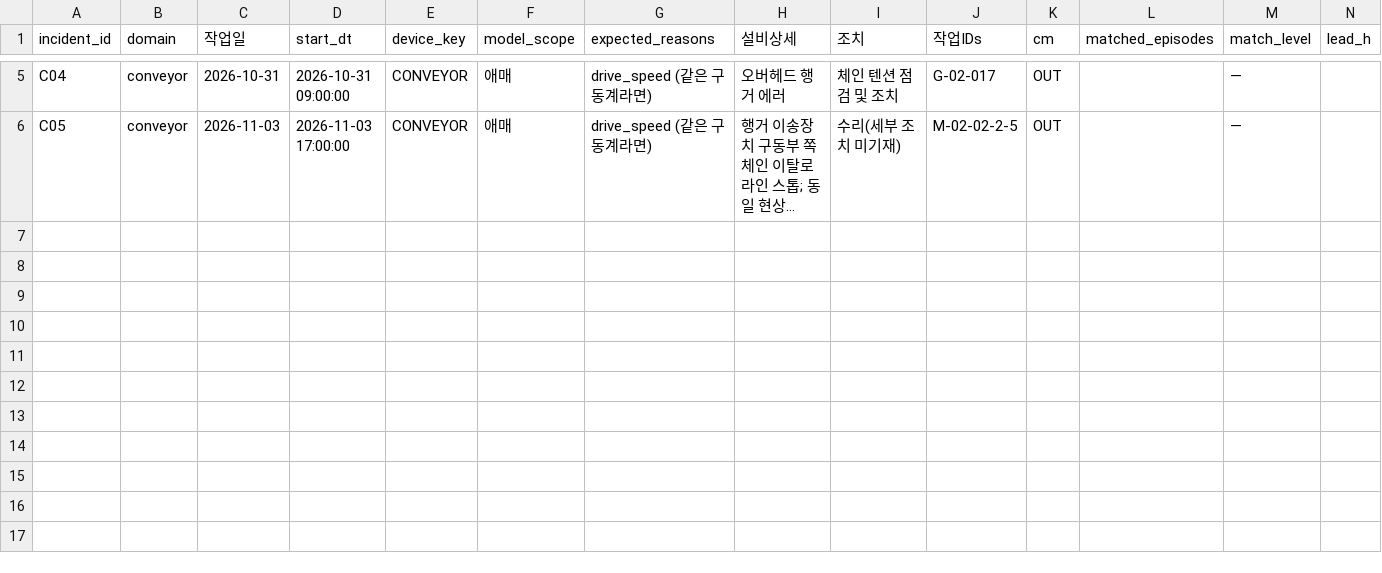
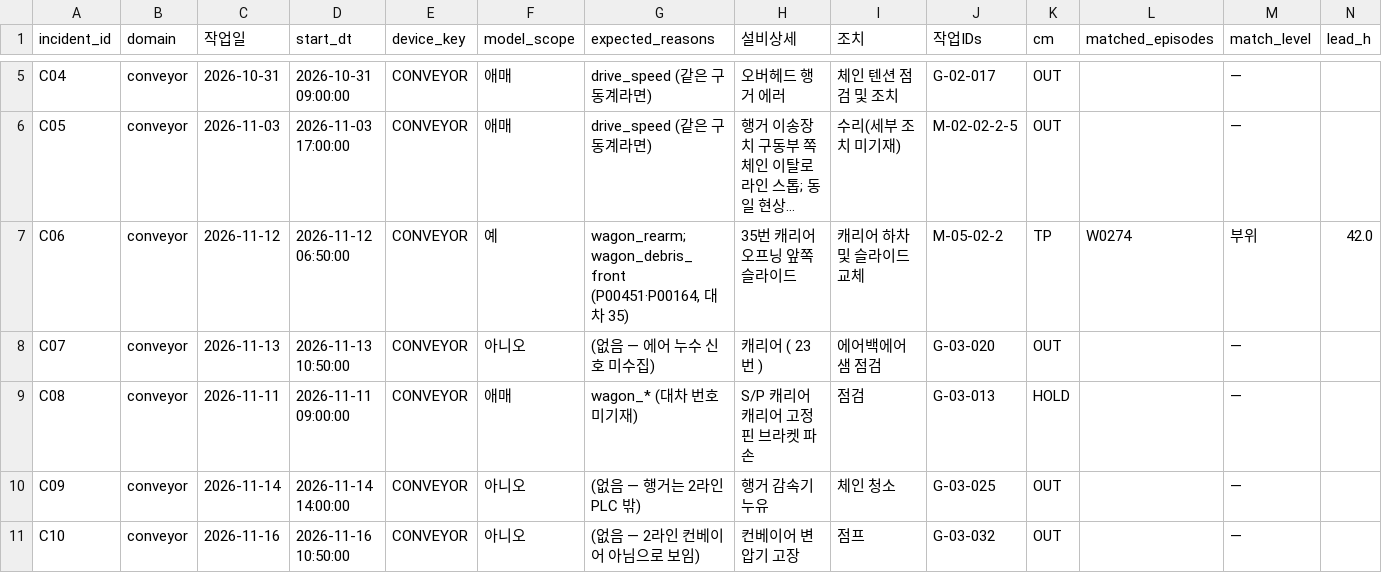
Before and after one commit to JeonJae02/KTA_Train, a CSV file: model_review_1103/con_check/labels_incidents.csv, drawn as a sheet; only a part is shown, gaps mark what is left out; long unchanged cells end in …; rows hold the shown columns only; the diff names each change by its address in the sheet, - before the commit and + after, or states it on an @@ line.

Commit message:
Add new features and updates for conveyor model review
- Added new image file C06_wagon35_rearm.png for visual reference.
- Updated labels_episodes.csv to reflect changes in wagon rearm detection and model adjustments.
- Enhanced labels_incidents.csv with new incident records including C06 and C07 for better tracking of conveyor issues.
- Modified action_map.csv to include new actions related to recent incidents and maintenance tasks.
- Updated actions_conveyor.csv with additional records for better incident management.
- Refined line2_unfiltered.csv by removing outdated entries and ensuring data accuracy.
- Improved build_inputs.py to handle late journal entries and ensure comprehensive data integration.
- Documented changes in the markdown file to clarify the rationale behind recent adjustments and proposed future directions for incident reporting.

```diff
--- a/model_review_1103/con_check/labels_incidents.csv
+++ b/model_review_1103/con_check/labels_incidents.csv
+row 7: C06 | conveyor | 2026-11-12 | 2026-11-12 06:50:00 | CONVEYOR | 예 | wagon_rearm;wagon_debris_front (P00451·P00164, 대차 35) | 35번 캐리어 오프닝 앞쪽 슬라이드 | 캐리어 하차 및 슬라이드 교체 | M-05-02-2 | TP | W0274 | 부위 | 42.0
+row 8: C07 | conveyor | 2026-11-13 | 2026-11-13 10:50:00 | CONVEYOR | 아니오 | (없음 — 에어 누수 신호 미수집) | 캐리어 ( 23번 ) | 에어백에어샘 점검 | G-03-020 | OUT |  | —
+row 9: C08 | conveyor | 2026-11-11 | 2026-11-11 09:00:00 | CONVEYOR | 애매 | wagon_* (대차 번호 미기재) | S/P 캐리어 캐리어 고정 핀 브라켓 파손 | 점검 | G-03-013 | HOLD |  | —
+row 10: C09 | conveyor | 2026-11-14 | 2026-11-14 14:00:00 | CONVEYOR | 아니오 | (없음 — 행거는 2라인 PLC 밖) | 행거 감속기 누유 | 체인 청소 | G-03-025 | OUT |  | —
+row 11: C10 | conveyor | 2026-11-16 | 2026-11-16 10:50:00 | CONVEYOR | 아니오 | (없음 — 2라인 컨베이어 아님으로 보임) | 컨베이어 변압기 고장 | 점프 | G-03-032 | OUT |  | —
```
Also changed, not shown: model_review_1103/con_check/labels_episodes.csv, model_review_1103/warning/actions/action_map.csv, 8 other files.
